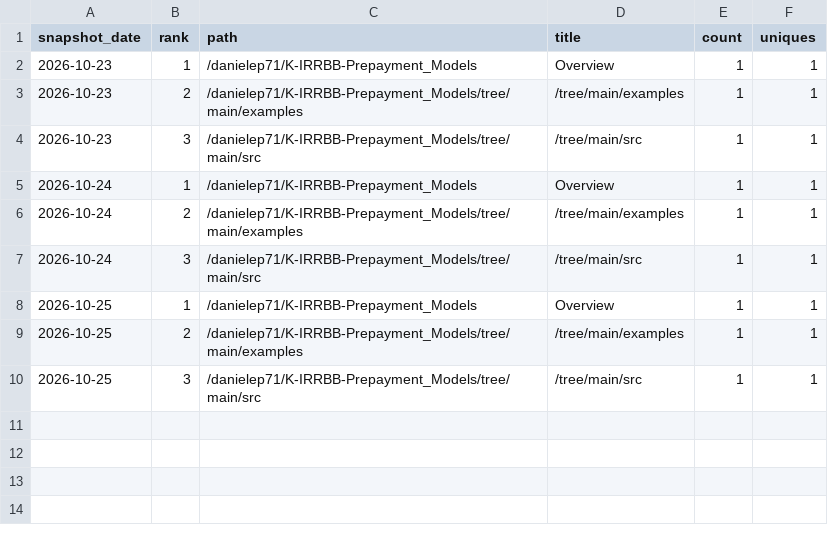
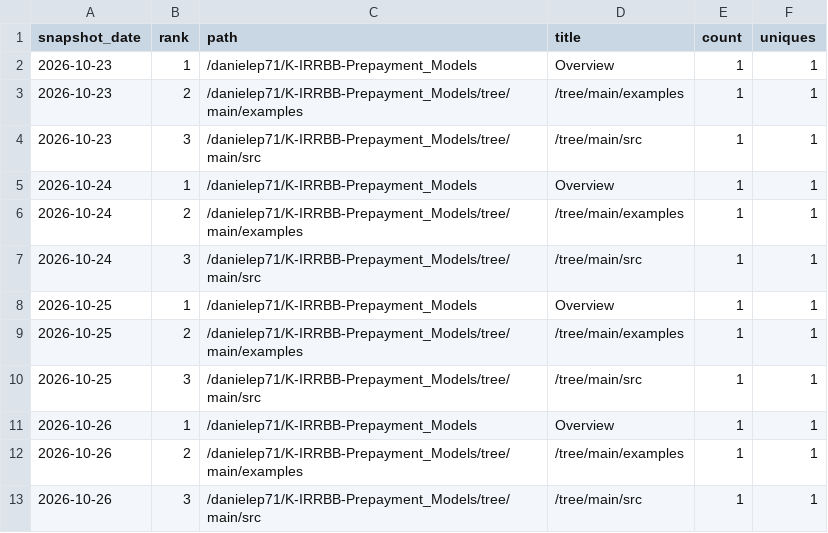
Before and after one commit to danielep71/K-IRRBB-Prepayment_Models, a CSV file: data/popular_paths.csv, drawn as a sheet; the diff names each change by its address in the sheet, - before the commit and + after, or states it on an @@ line.

```diff
--- a/data/popular_paths.csv
+++ b/data/popular_paths.csv
+row 11: 2026-10-26 | 1 | /danielep71/K-IRRBB-Prepayment_Models | Overview | 1 | 1
+row 12: 2026-10-26 | 2 | /danielep71/K-IRRBB-Prepayment_Models/tree/main/examples | /tree/main/examples | 1 | 1
+row 13: 2026-10-26 | 3 | /danielep71/K-IRRBB-Prepayment_Models/tree/main/src | /tree/main/src | 1 | 1
```
Also changed, not shown: data/traffic.csv, data/traffic_daily.csv, 1 other file.
